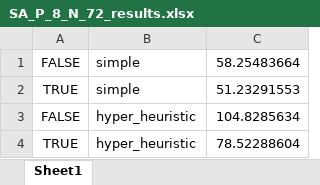
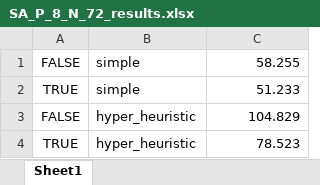
Before and after one commit to lar9482/EC_P-Median, an Excel workbook: Results/Stats/SA_P_8_N_72_results.xlsx, sheet Sheet1, drawn as a sheet; values as stored, in another font and other column widths than the file's, no borders; conditional formats not drawn; the diff names each change by its address in the sheet, - before the commit and + after, or states it on an @@ line.

Commit message:
1. Added report and instructions. 2. Edited spreadsheet formats for my convenience.

```diff
--- a/Results/Stats/SA_P_8_N_72_results.xlsx (sheet Sheet1)
+++ b/Results/Stats/SA_P_8_N_72_results.xlsx (sheet Sheet1)
-C1: 58.25483664
+C1: 58.255
-C2: 51.23291553
+C2: 51.233
-C3: 104.8285634
+C3: 104.829
-C4: 78.52288604
+C4: 78.523
```
Also changed, not shown: Results/Stats/GA_P_14_N_210_results.xlsx, Results/Stats/GA_P_15_N_240_results.xlsx, 6 other files.
